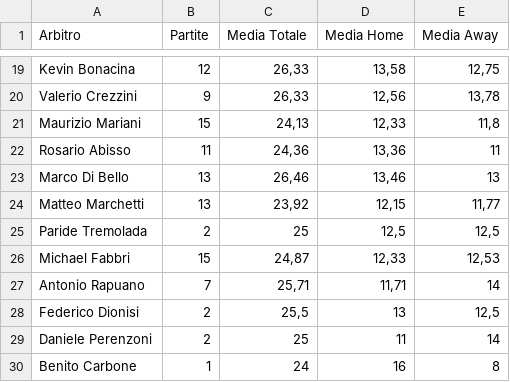
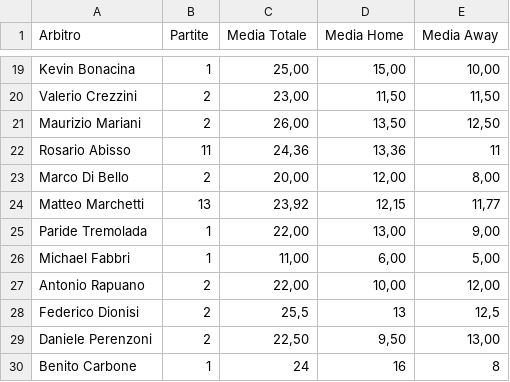
Before and after one commit to thekingprediction-maker/DATABASE_AVANZATO_2025.csv, a CSV file: ARBITRI_SERIE_A - Foglio1.csv, drawn as a sheet; only a part is shown, gaps mark what is left out; the diff covers the shown part only; the diff names each change by its address in the sheet, - before the commit and + after, or states it on an @@ line.

Commit message:
Add files via upload

```diff
--- a/ARBITRI_SERIE_A - Foglio1.csv
+++ b/ARBITRI_SERIE_A - Foglio1.csv
-B19 (Partite): 12
+B19 (Partite): 1
-C19 (Media Totale): 26,33
+C19 (Media Totale): 25,00
-D19 (Media Home): 13,58
+D19 (Media Home): 15,00
-E19 (Media Away): 12,75
+E19 (Media Away): 10,00
-B20 (Partite): 9
+B20 (Partite): 2
-C20 (Media Totale): 26,33
+C20 (Media Totale): 23,00
-D20 (Media Home): 12,56
+D20 (Media Home): 11,50
-E20 (Media Away): 13,78
+E20 (Media Away): 11,50
-B21 (Partite): 15
+B21 (Partite): 2
-C21 (Media Totale): 24,13
+C21 (Media Totale): 26,00
-D21 (Media Home): 12,33
+D21 (Media Home): 13,50
-E21 (Media Away): 11,8
+E21 (Media Away): 12,50
-B23 (Partite): 13
+B23 (Partite): 2
-C23 (Media Totale): 26,46
+C23 (Media Totale): 20,00
-D23 (Media Home): 13,46
+D23 (Media Home): 12,00
-E23 (Media Away): 13
+E23 (Media Away): 8,00
-B25 (Partite): 2
+B25 (Partite): 1
-C25 (Media Totale): 25
+C25 (Media Totale): 22,00
-D25 (Media Home): 12,5
+D25 (Media Home): 13,00
-E25 (Media Away): 12,5
+E25 (Media Away): 9,00
-B26 (Partite): 15
+B26 (Partite): 1
-C26 (Media Totale): 24,87
+C26 (Media Totale): 11,00
-D26 (Media Home): 12,33
+D26 (Media Home): 6,00
-E26 (Media Away): 12,53
+E26 (Media Away): 5,00
-B27 (Partite): 7
+B27 (Partite): 2
-C27 (Media Totale): 25,71
+C27 (Media Totale): 22,00
-D27 (Media Home): 11,71
+D27 (Media Home): 10,00
-E27 (Media Away): 14
+E27 (Media Away): 12,00
-C29 (Media Totale): 25
+C29 (Media Totale): 22,50
-D29 (Media Home): 11
+D29 (Media Home): 9,50
-E29 (Media Away): 14
+E29 (Media Away): 13,00
```
Also changed, not shown: 1 added row, 1 removed row and 87 edited cells elsewhere in this file.
